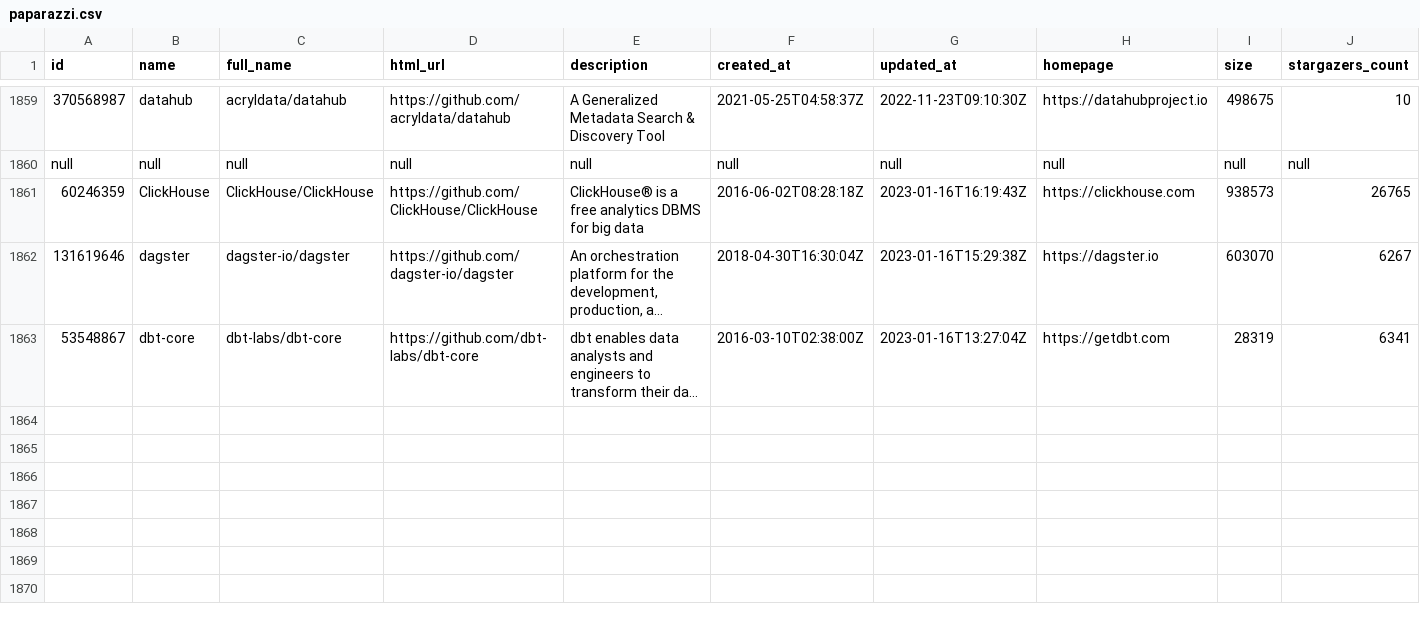
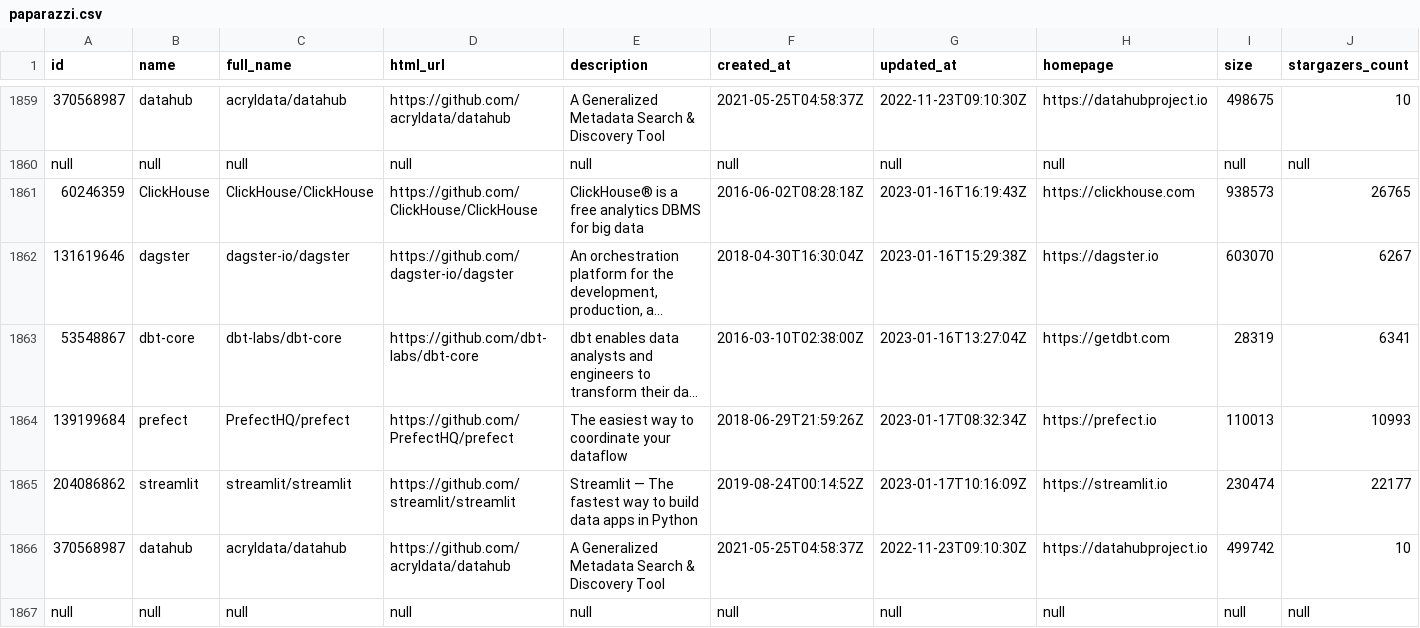
Before and after one commit to soobrosa/slurp, a CSV file: outputs/paparazzi.csv, drawn as a sheet; only a part is shown, gaps mark what is left out; long unchanged cells end in …; rows hold the shown columns only; the diff covers the shown part only; the diff names each change by its address in the sheet, - before the commit and + after, or states it on an @@ line.

```diff
--- a/outputs/paparazzi.csv
+++ b/outputs/paparazzi.csv
+row 1864: 139199684 | prefect | PrefectHQ/prefect | https://github.com/PrefectHQ/prefect | The easiest way to coordinate your dataflow | 2018-06-29T21:59:26Z | 2023-01-17T08:32:34Z | https://prefect.io | 110013 | 10993
+row 1865: 204086862 | streamlit | streamlit/streamlit | https://github.com/streamlit/streamlit | Streamlit — The fastest way to build data apps in Python | 2019-08-24T00:14:52Z | 2023-01-17T10:16:09Z | https://streamlit.io | 230474 | 22177
+row 1866: 370568987 | datahub | acryldata/datahub | https://github.com/acryldata/datahub | A Generalized Metadata Search & Discovery Tool | 2021-05-25T04:58:37Z | 2022-11-23T09:10:30Z | https://datahubproject.io | 499742 | 10
+row 1867: null | null | null | null | null | null | null | null | null | null
```
Also changed, not shown: 3 added rows elsewhere in this file, temp/ClickHouse.csv, temp/dagster.csv, 12 other files.
